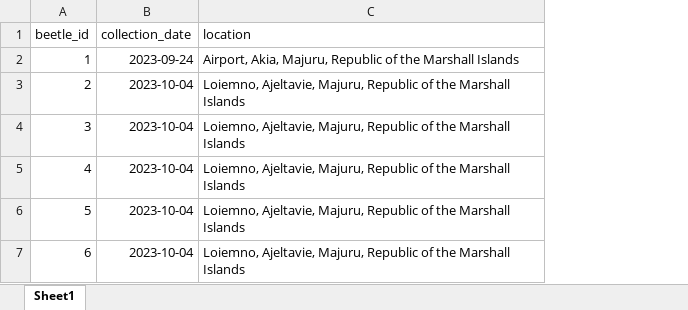
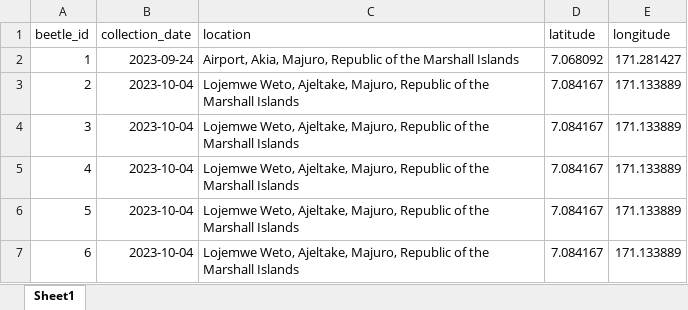
Before and after one commit to aubreymoore/ornv-bioassay-db, an Excel workbook: sample_shipment/Majuro-collection-records.xlsx, sheet Sheet1, drawn as a sheet; values as stored, in another font and other column widths than the file's, no borders; the diff names each change by its address in the sheet, - before the commit and + after, or states it on an @@ line.

Commit message:
updated Majuro collection data

```diff
--- a/sample_shipment/Majuro-collection-records.xlsx (sheet Sheet1)
+++ b/sample_shipment/Majuro-collection-records.xlsx (sheet Sheet1)
+column D (latitude), rows 2-7: 7.068092 | 7.084167 | 7.084167 | 7.084167 | 7.084167 | 7.084167
+column E (longitude), rows 2-7: 171.281427 | 171.133889 | 171.133889 | 171.133889 | 171.133889 | 171.133889
-C2 (location): Airport, Akia, Majuru, Republic of…
+C2 (location): Airport, Akia, Majuro, Republic of…
-C3:C7 (location): Loiemno, Ajeltavie, Majuru, Republic of…
+C3:C7 (location): Lojemwe Weto, Ajeltake, Majuro, Republic of…
```
